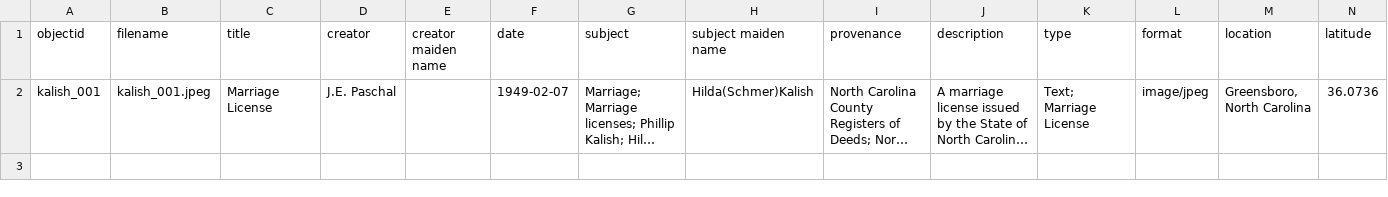
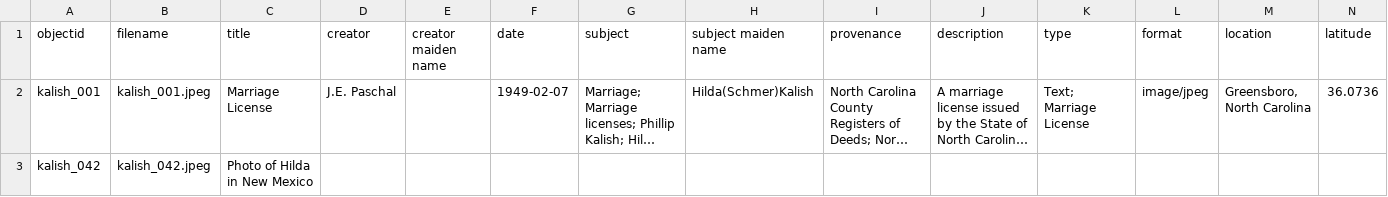
Before and after one commit to oliviamkalish-eng/Hildas_Archive, a CSV file: _data/metadata-template.csv, drawn as a sheet; only a part is shown; long unchanged cells end in …; rows hold the shown columns only; the diff names each change by its address in the sheet, - before the commit and + after, or states it on an @@ line.

Commit message:
Update metadata-template.csv

```diff
--- a/_data/metadata-template.csv
+++ b/_data/metadata-template.csv
+row 3: kalish_042 | kalish_042.jpeg | Photo of Hilda in New Mexico
```
